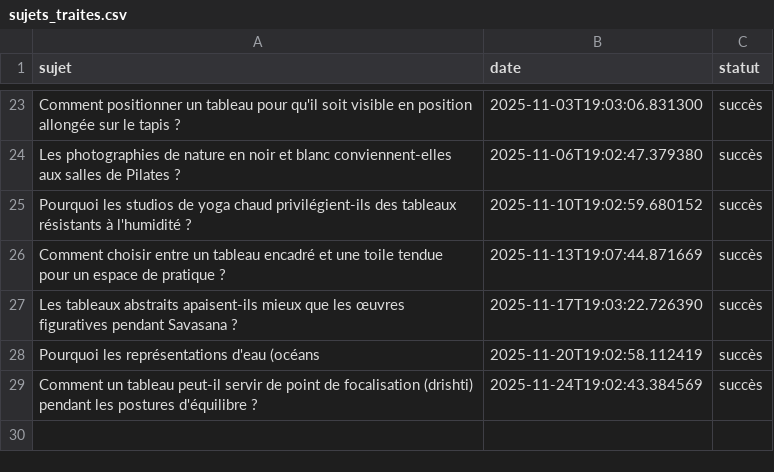
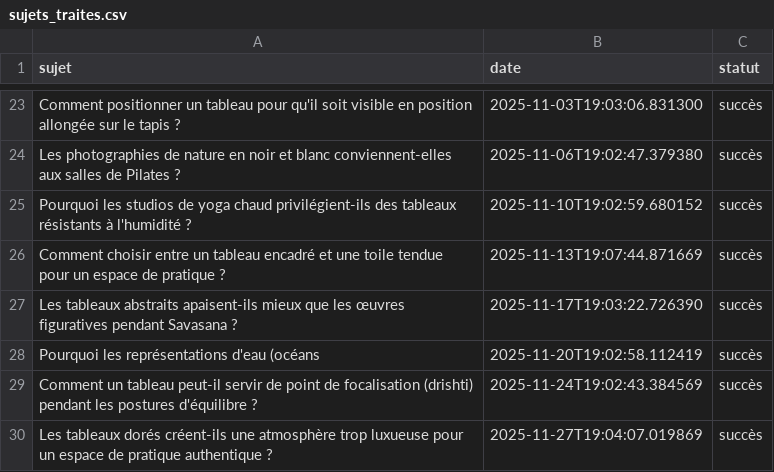
Before and after one commit to Metalosmose21/Yoga-1, a CSV file: sujets_traites.csv, drawn as a sheet; only a part is shown, gaps mark what is left out; the diff names each change by its address in the sheet, - before the commit and + after, or states it on an @@ line.

```diff
--- a/sujets_traites.csv
+++ b/sujets_traites.csv
+row 30: Les tableaux dorés créent-ils une atmosphère trop luxueuse pour un espace de pratique authentique ? | 2025-11-27T19:04:07.019869 | succès
```
Also changed, not shown: sujets.csv.
